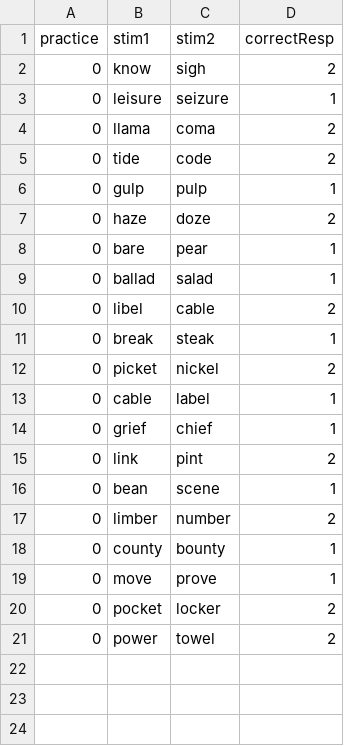
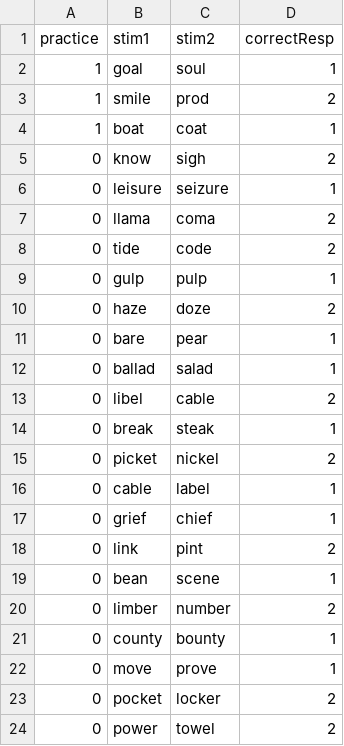
Before and after one commit to hanayik/Memory, a CSV file: assets/wordsUnfilled/media/wordsUnfilled.csv, drawn as a sheet; the diff names each change by its address in the sheet, - before the commit and + after, or states it on an @@ line.

```diff
--- a/assets/wordsUnfilled/media/wordsUnfilled.csv
+++ b/assets/wordsUnfilled/media/wordsUnfilled.csv
+row 2: 1 | goal | soul | 1
+row 3: 1 | smile | prod | 2
+row 4: 1 | boat | coat | 1
```
Also changed, not shown: assets/nonWordsFilled/media/nonWordsFilled.csv, assets/nonWordsUnfilled/media/nonWordsUnfilled.csv, 1 other file.
